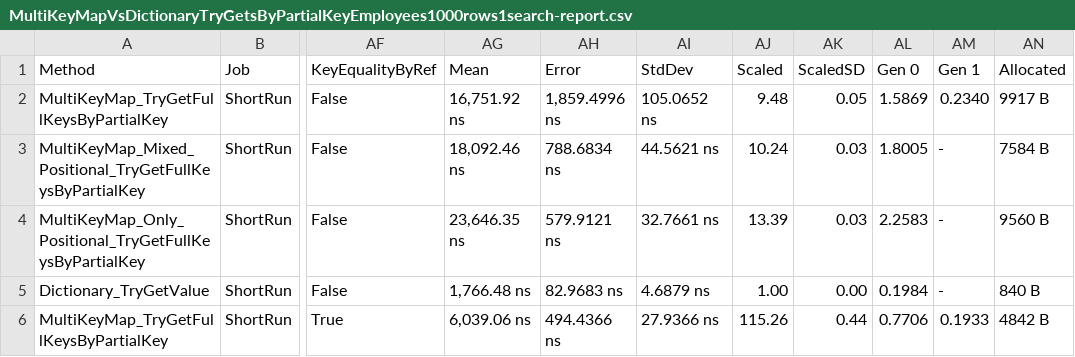
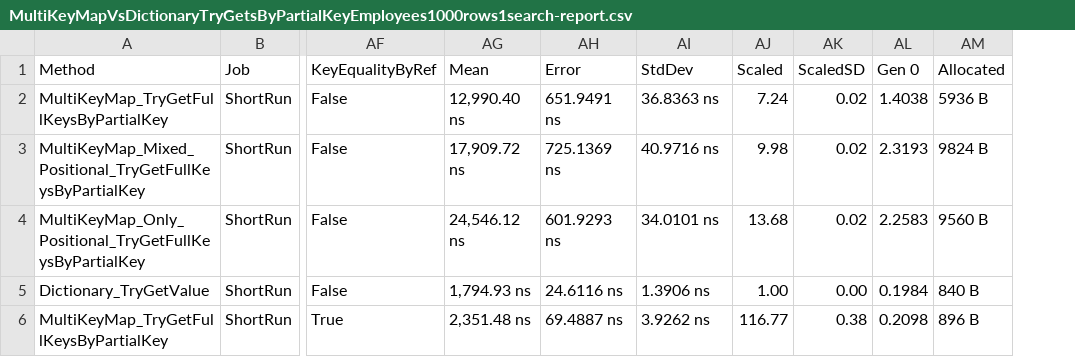
Before and after one commit to protobufel/multikeymapcsharp, a CSV file: MultiKeyMapBenchmarks/BenchmarkDotNet.Artifacts/results/MultiKeyMapVsDictionaryTryGetsByPartialKeyEmployees1000rows1search-report.csv, drawn as a sheet; only a part is shown, gaps mark what is left out; removed rows and columns are numbered as before the commit, all else as after; the diff covers the shown part only; the diff names each change by its address in the sheet, - before the commit and + after, or states it on an @@ line.

```diff
--- a/MultiKeyMapBenchmarks/BenchmarkDotNet.Artifacts/results/MultiKeyMapVsDictionaryTryGetsByPartialKeyEmployees1000rows1search-report.csv
+++ b/MultiKeyMapBenchmarks/BenchmarkDotNet.Artifacts/results/MultiKeyMapVsDictionaryTryGetsByPartialKeyEmployees1000rows1search-report.csv
-column AM (Gen 1), rows 2-6: 0.2340 | - | - | - | 0.1933
-AG2 (Mean): 16,751.92 ns
+AG2 (Mean): 12,990.40 ns
-AH2 (Error): 1,859.4996 ns
+AH2 (Error): 651.9491 ns
-AI2 (StdDev): 105.0652 ns
+AI2 (StdDev): 36.8363 ns
-AJ2 (Scaled): 9.48
+AJ2 (Scaled): 7.24
-AK2 (ScaledSD): 0.05
+AK2 (ScaledSD): 0.02
-AL2 (Gen 0): 1.5869
+AL2 (Gen 0): 1.4038
-AM2 (Allocated): 9917 B
+AM2 (Allocated): 5936 B
-AG3 (Mean): 18,092.46 ns
+AG3 (Mean): 17,909.72 ns
-AH3 (Error): 788.6834 ns
+AH3 (Error): 725.1369 ns
-AI3 (StdDev): 44.5621 ns
+AI3 (StdDev): 40.9716 ns
-AJ3 (Scaled): 10.24
+AJ3 (Scaled): 9.98
-AK3:AK4 (ScaledSD): 0.03
+AK3:AK4 (ScaledSD): 0.02
-AL3 (Gen 0): 1.8005
+AL3 (Gen 0): 2.3193
-AM3 (Allocated): 7584 B
+AM3 (Allocated): 9824 B
-AG4 (Mean): 23,646.35 ns
+AG4 (Mean): 24,546.12 ns
-AH4 (Error): 579.9121 ns
+AH4 (Error): 601.9293 ns
-AI4 (StdDev): 32.7661 ns
+AI4 (StdDev): 34.0101 ns
-AJ4 (Scaled): 13.39
+AJ4 (Scaled): 13.68
-AG5 (Mean): 1,766.48 ns
+AG5 (Mean): 1,794.93 ns
-AH5 (Error): 82.9683 ns
+AH5 (Error): 24.6116 ns
-AI5 (StdDev): 4.6879 ns
+AI5 (StdDev): 1.3906 ns
-AG6 (Mean): 6,039.06 ns
+AG6 (Mean): 2,351.48 ns
-AH6 (Error): 494.4366 ns
+AH6 (Error): 69.4887 ns
-AI6 (StdDev): 27.9366 ns
+AI6 (StdDev): 3.9262 ns
-AJ6 (Scaled): 115.26
+AJ6 (Scaled): 116.77
-AK6 (ScaledSD): 0.44
+AK6 (ScaledSD): 0.38
-AL6 (Gen 0): 0.7706
+AL6 (Gen 0): 0.2098
-AM6 (Allocated): 4842 B
+AM6 (Allocated): 896 B
```
Also changed, not shown: 144 edited cells elsewhere in this file, 24 other files.
